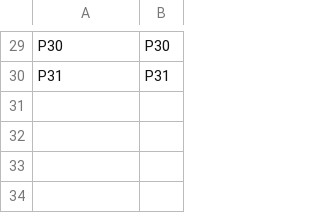
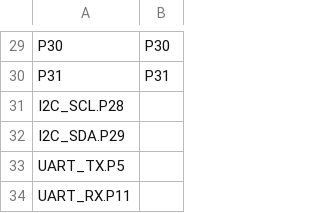
Before and after one commit to rqk001/micropython, a CSV file: ports/nrf/boards/DWM1001-MDEK/pins.csv, drawn as a sheet; only a part is shown, gaps mark what is left out.

```diff
--- a/ports/nrf/boards/DWM1001-MDEK/pins.csv
+++ b/ports/nrf/boards/DWM1001-MDEK/pins.csv
@@ -30 +30,5 @@ P30,P30
 P31,P31
+I2C_SCL.P28
+I2C_SDA.P29
+UART_TX.P5
+UART_RX.P11
```
Also changed, not shown: 2 other files.
